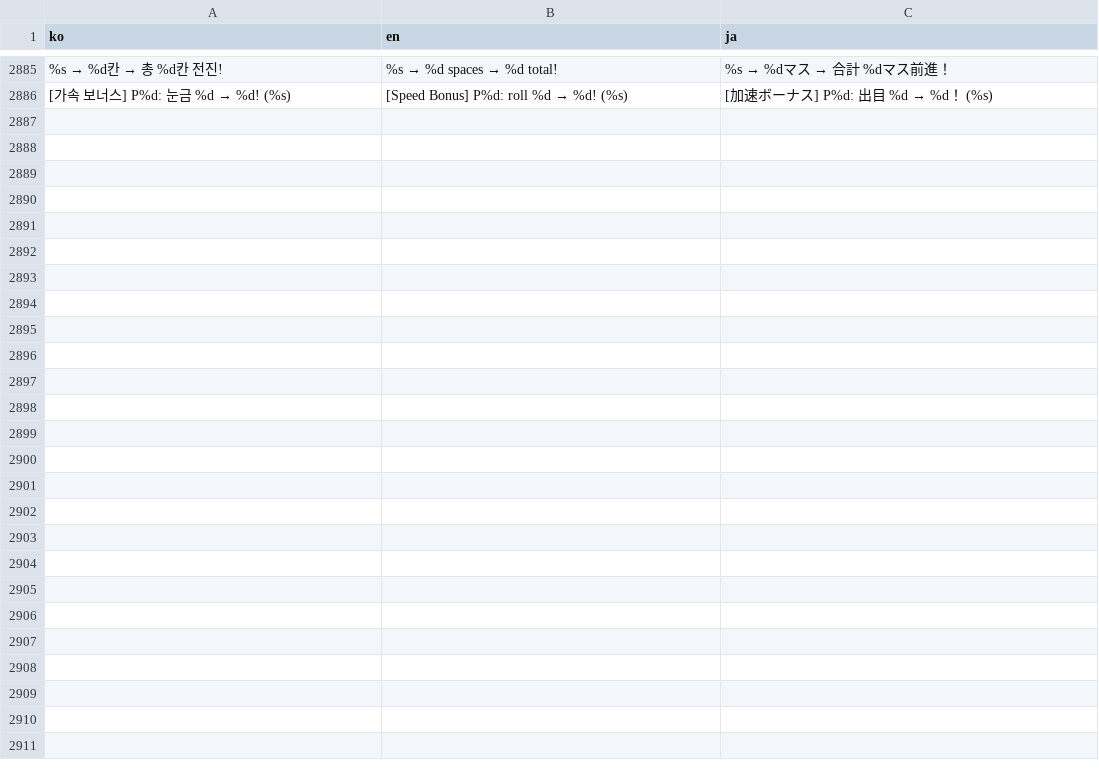
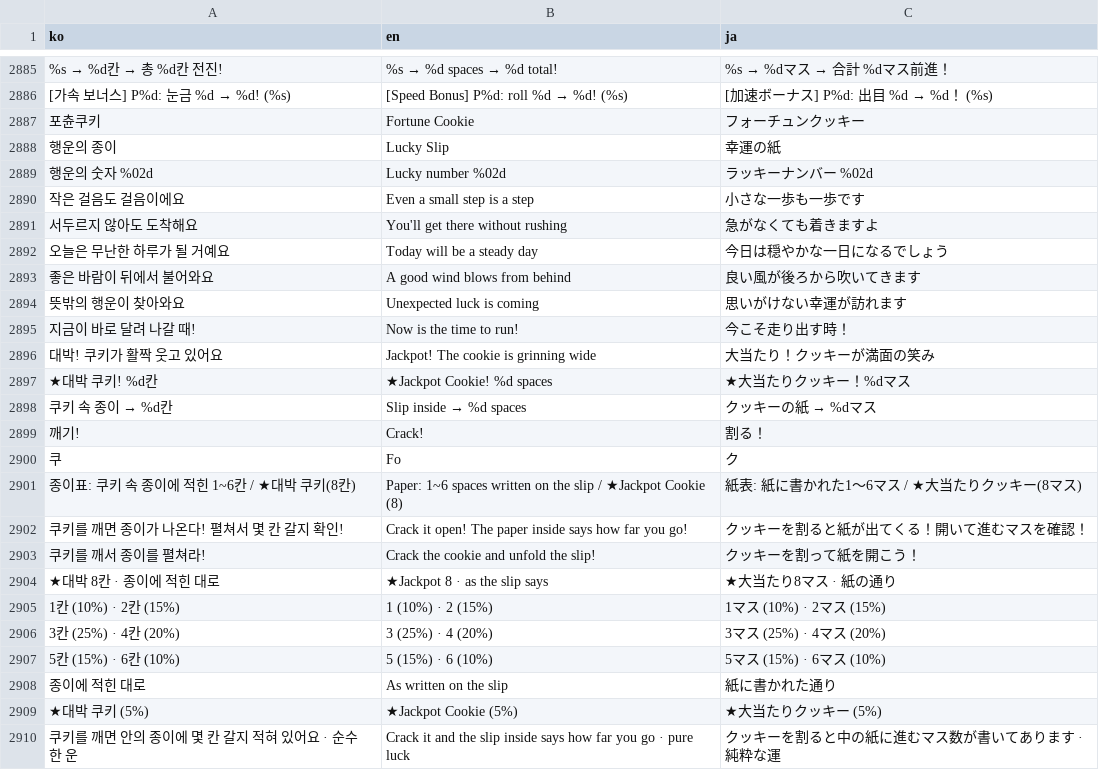
Before and after one commit to mayjohn66-cmd/TRG, a CSV file: content_trickcal/data/translations.csv, drawn as a sheet; only a part is shown, gaps mark what is left out; the diff names each change by its address in the sheet, - before the commit and + after, or states it on an @@ line.

```diff
--- a/content_trickcal/data/translations.csv
+++ b/content_trickcal/data/translations.csv
+row 2887: 포츈쿠키 | Fortune Cookie | フォーチュンクッキー
+row 2888: 행운의 종이 | Lucky Slip | 幸運の紙
+row 2889: 행운의 숫자 %02d | Lucky number %02d | ラッキーナンバー %02d
+row 2890: 작은 걸음도 걸음이에요 | Even a small step is a step | 小さな一歩も一歩です
+row 2891: 서두르지 않아도 도착해요 | You'll get there without rushing | 急がなくても着きますよ
+row 2892: 오늘은 무난한 하루가 될 거예요 | Today will be a steady day | 今日は穏やかな一日になるでしょう
+row 2893: 좋은 바람이 뒤에서 불어와요 | A good wind blows from behind | 良い風が後ろから吹いてきます
+row 2894: 뜻밖의 행운이 찾아와요 | Unexpected luck is coming | 思いがけない幸運が訪れます
+row 2895: 지금이 바로 달려 나갈 때! | Now is the time to run! | 今こそ走り出す時！
+row 2896: 대박! 쿠키가 활짝 웃고 있어요 | Jackpot! The cookie is grinning wide | 大当たり！クッキーが満面の笑み
+row 2897: ★대박 쿠키! %d칸 | ★Jackpot Cookie! %d spaces | ★大当たりクッキー！%dマス
+row 2898: 쿠키 속 종이 → %d칸 | Slip inside → %d spaces | クッキーの紙 → %dマス
+row 2899: 깨기! | Crack! | 割る！
+row 2900: 쿠 | Fo | ク
+row 2901: 종이표: 쿠키 속 종이에 적힌 1~6칸 / ★대박 쿠키(8칸) | Paper: 1~6 spaces written on the slip / ★Jackpot Cookie (8) | 紙表: 紙に書かれた1〜6マス / ★大当たりクッキー(8マス)
+row 2902: 쿠키를 깨면 종이가 나온다! 펼쳐서 몇 칸 갈지 확인! | Crack it open! The paper inside says how far you go! | クッキーを割ると紙が出てくる！開いて進むマスを確認！
+row 2903: 쿠키를 깨서 종이를 펼쳐라! | Crack the cookie and unfold the slip! | クッキーを割って紙を開こう！
+row 2904: ★대박 8칸 · 종이에 적힌 대로 | ★Jackpot 8 · as the slip says | ★大当たり8マス · 紙の通り
+row 2905: 1칸 (10%) · 2칸 (15%) | 1 (10%) · 2 (15%) | 1マス (10%) · 2マス (15%)
+row 2906: 3칸 (25%) · 4칸 (20%) | 3 (25%) · 4 (20%) | 3マス (25%) · 4マス (20%)
+row 2907: 5칸 (15%) · 6칸 (10%) | 5 (15%) · 6 (10%) | 5マス (15%) · 6マス (10%)
+row 2908: 종이에 적힌 대로 | As written on the slip | 紙に書かれた通り
+row 2909: ★대박 쿠키 (5%) | ★Jackpot Cookie (5%) | ★大当たりクッキー (5%)
+row 2910: 쿠키를 깨면 안의 종이에 몇 칸 갈지 적혀 있어요 · 순수한 운 | Crack it and the slip inside says how far you go · pure luck | クッキーを割ると中の紙に進むマス数が書いてあります · 純粋な運
```
Also changed, not shown: content_trickcal/data/augments_table.csv, content_trickcal/data/dice_table.csv, 18 other files.
